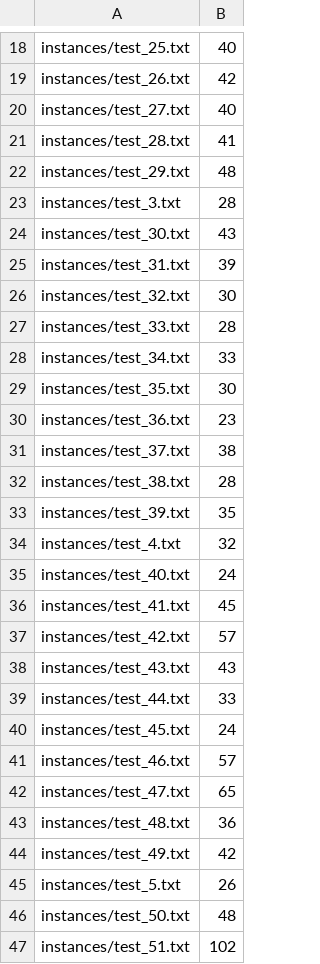
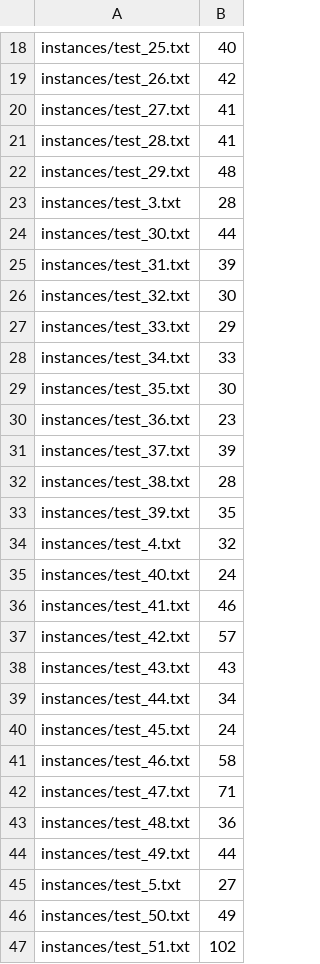
Before and after one commit to gloriyo/MAPF-ICBS, a CSV file: code/results.csv, drawn as a sheet; only a part is shown, gaps mark what is left out; the diff covers the shown part only.

Commit message:
change nodes results file output

```diff
--- a/code/results.csv
+++ b/code/results.csv
@@ -19,3 +19,3 @@ instances/test_25.txt,40
 instances/test_26.txt,42
-instances/test_27.txt,40
+instances/test_27.txt,41
 instances/test_28.txt,41
@@ -23,6 +23,6 @@ instances/test_29.txt,48
 instances/test_3.txt,28
-instances/test_30.txt,43
+instances/test_30.txt,44
 instances/test_31.txt,39
 instances/test_32.txt,30
-instances/test_33.txt,28
+instances/test_33.txt,29
 instances/test_34.txt,33
@@ -30,3 +30,3 @@ instances/test_35.txt,30
 instances/test_36.txt,23
-instances/test_37.txt,38
+instances/test_37.txt,39
 instances/test_38.txt,28
@@ -35,13 +35,13 @@ instances/test_4.txt,32
 instances/test_40.txt,24
-instances/test_41.txt,45
+instances/test_41.txt,46
 instances/test_42.txt,57
 instances/test_43.txt,43
-instances/test_44.txt,33
+instances/test_44.txt,34
 instances/test_45.txt,24
-instances/test_46.txt,57
-instances/test_47.txt,65
+instances/test_46.txt,58
+instances/test_47.txt,71
 instances/test_48.txt,36
-instances/test_49.txt,42
-instances/test_5.txt,26
-instances/test_50.txt,48
+instances/test_49.txt,44
+instances/test_5.txt,27
+instances/test_50.txt,49
 instances/test_51.txt,102
```
Also changed, not shown: 7 edited cells elsewhere in this file, 3 other files.
